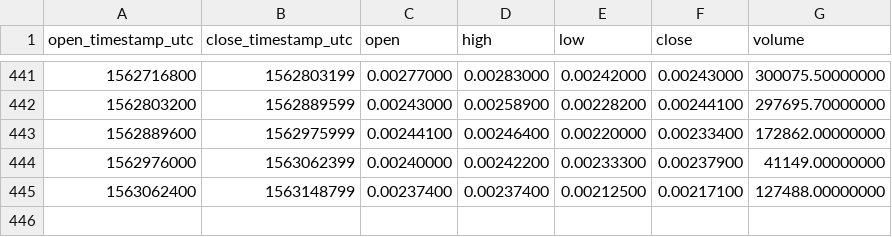
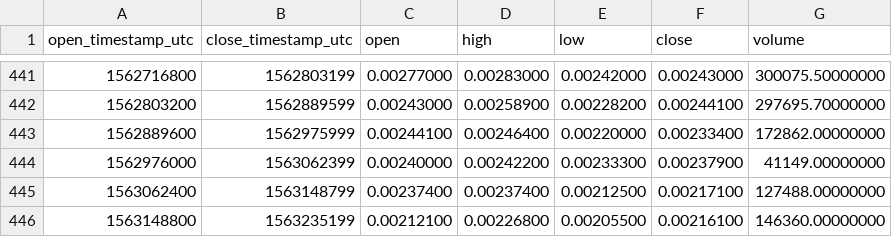
Before and after one commit to cryptobigbro/binance-GNTBNB, a CSV file: binance-GNTBNB-1d.csv, drawn as a sheet; only a part is shown, gaps mark what is left out; the diff names each change by its address in the sheet, - before the commit and + after, or states it on an @@ line.

```diff
--- a/binance-GNTBNB-1d.csv
+++ b/binance-GNTBNB-1d.csv
+row 446: 1563148800 | 1563235199 | 0.00212100 | 0.00226800 | 0.00205500 | 0.00216100 | 146360.00000000
```
Also changed, not shown: binance-GNTBNB-1h.csv.
